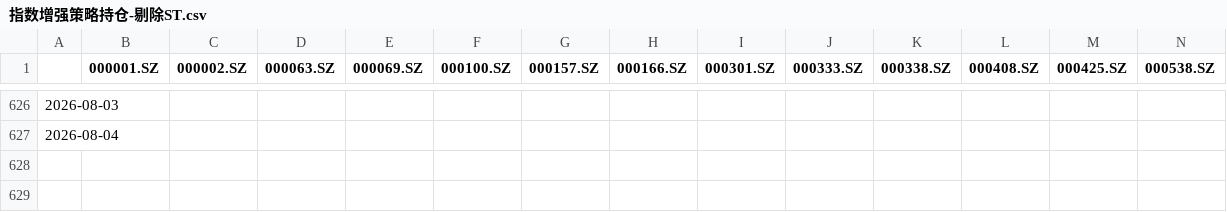
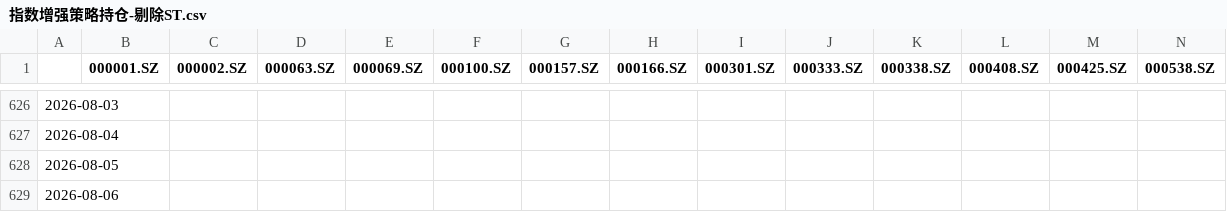
Before and after one commit to bangbang8000-cell/quant-calendar, a CSV file: qresult/指数增强策略持仓-剔除ST.csv, drawn as a sheet; only a part is shown, gaps mark what is left out; rows hold the shown columns only; the diff names each change by its address in the sheet, - before the commit and + after, or states it on an @@ line.

```diff
--- a/qresult/指数增强策略持仓-剔除ST.csv
+++ b/qresult/指数增强策略持仓-剔除ST.csv
+row 628: 2026-08-05
+row 629: 2026-08-06
```
Also changed, not shown: qresult/指数增强策略持仓.csv, 30 other files.
